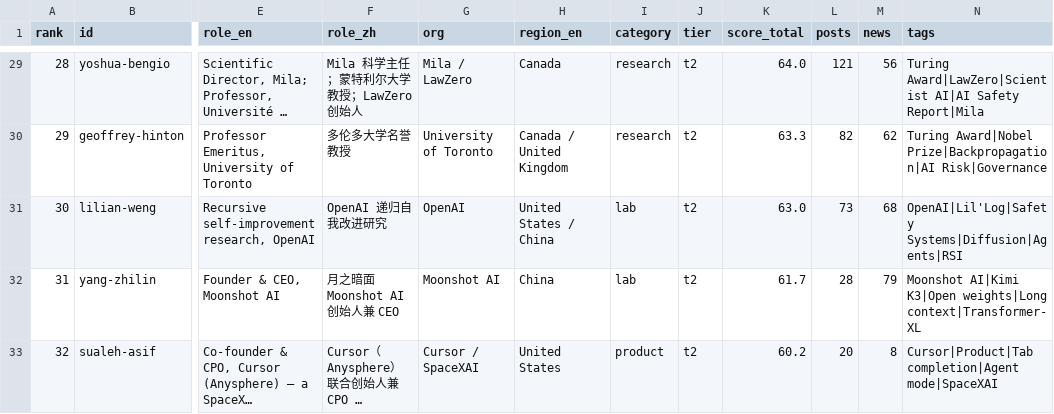
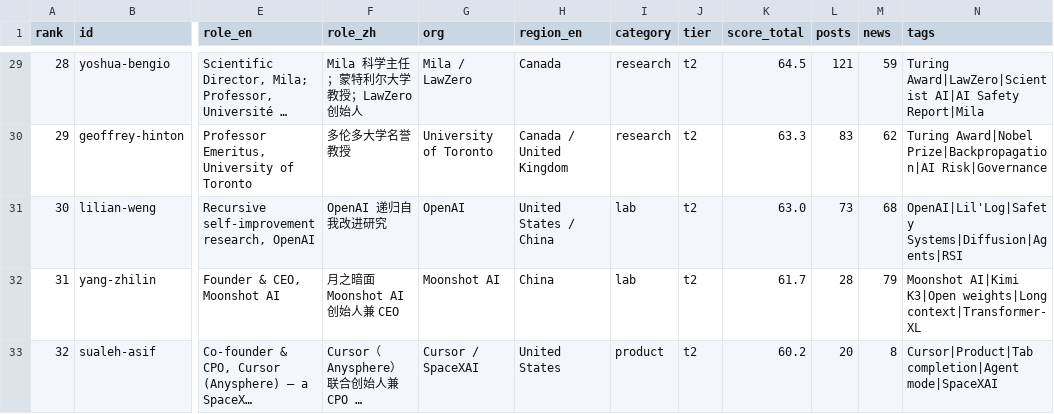
Before and after one commit to Hanc1999/top100-ai-leaders-hub, a CSV file: data/index.csv, drawn as a sheet; only a part is shown, gaps mark what is left out; long unchanged cells end in …; the diff covers the shown part only; the diff names each change by its address in the sheet, - before the commit and + after, or states it on an @@ line.

```diff
--- a/data/index.csv
+++ b/data/index.csv
-K29 (score_total): 64.0
+K29 (score_total): 64.5
-M29 (news): 56
+M29 (news): 59
-L30 (posts): 82
+L30 (posts): 83
```
Also changed, not shown: 4 added rows, 4 removed rows and 75 edited cells elsewhere in this file, 44 other files.
